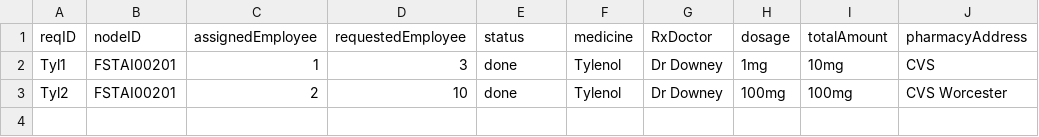
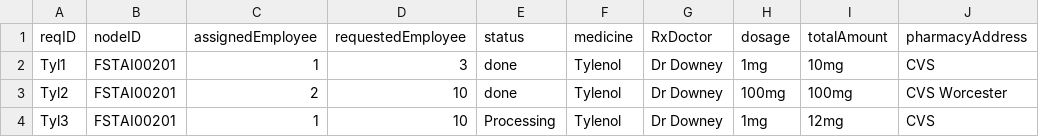
Before and after one commit to CS3733-D22-Team-F/ferocious-furrets, a CSV file: ProtoypeF/src/main/resources/apiCSV/medicine.csv, drawn as a sheet.

```diff
--- a/ProtoypeF/src/main/resources/apiCSV/medicine.csv
+++ b/ProtoypeF/src/main/resources/apiCSV/medicine.csv
@@ -3 +3,2 @@ Tyl1,FSTAI00201,1,3,done,Tylenol,Dr Downey,1mg,10mg,CVS
 Tyl2,FSTAI00201,2,10,done,Tylenol,Dr Downey,100mg,100mg,CVS Worcester
+Tyl3,FSTAI00201,1,10,Processing,Tylenol,Dr Downey,1mg,12mg,CVS
```
Also changed, not shown: 2 other files.
